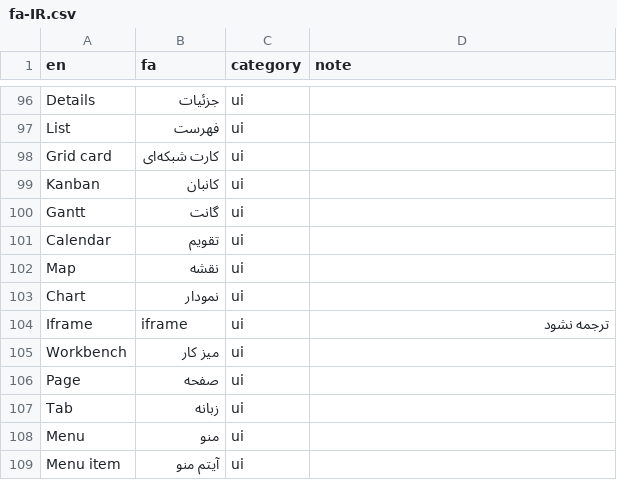
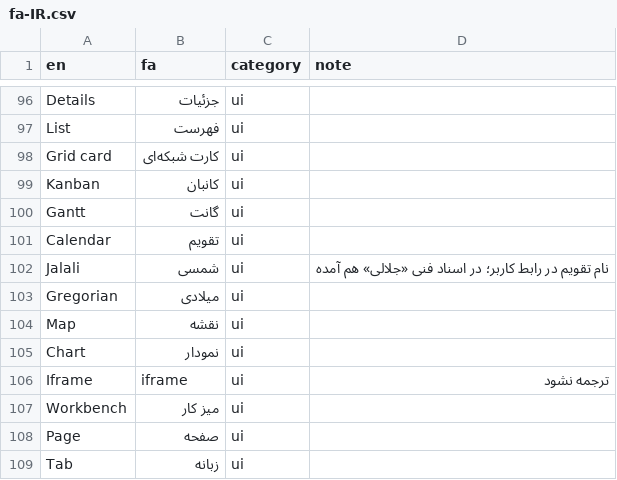
Before and after one commit to baryuc40-collab/persian-erp, a CSV file: glossary/fa-IR.csv, drawn as a sheet; only a part is shown, gaps mark what is left out; the shorter side is filled out with more unchanged rows.

```diff
--- a/glossary/fa-IR.csv
+++ b/glossary/fa-IR.csv
@@ -101,2 +101,4 @@ Gantt,گانت,ui,
 Calendar,تقویم,ui,
+Jalali,شمسی,ui,نام تقویم در رابط کاربر؛ در اسناد فنی «جلالی» هم آمده
+Gregorian,میلادی,ui,
 Map,نقشه,ui,
```
Also changed, not shown: 10 other files.
